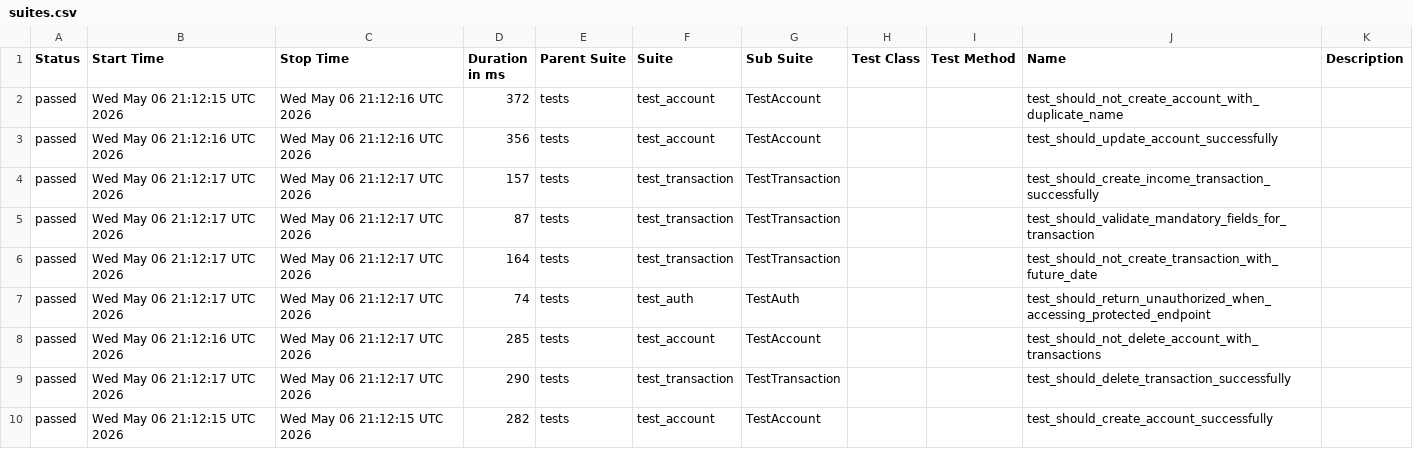
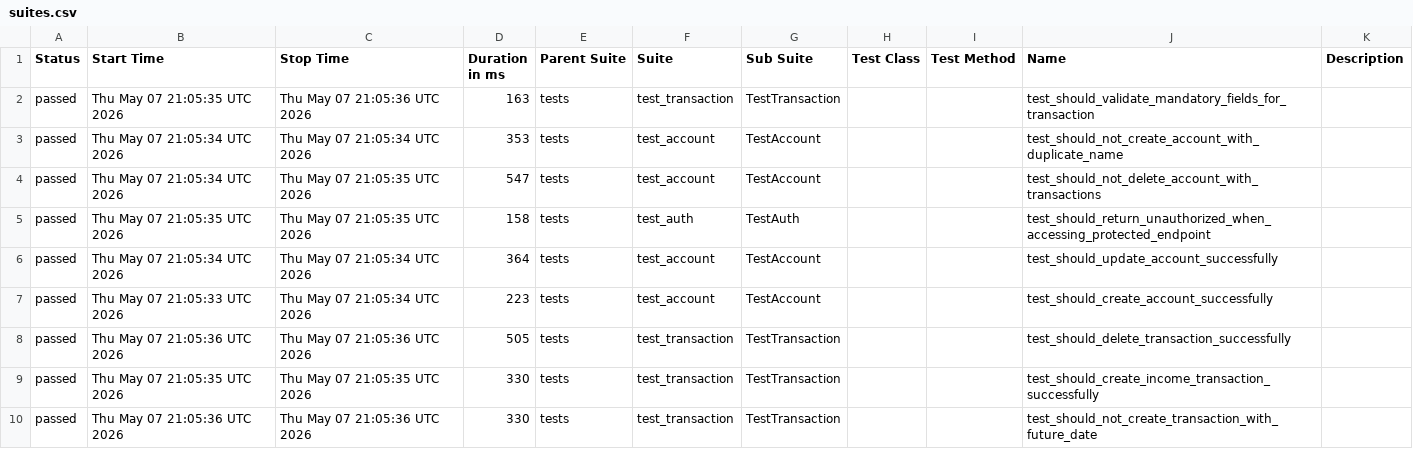
Before and after one commit to JosinaldoGJunior/python-automation-api-test, a CSV file: data/suites.csv, drawn as a sheet.

```diff
--- a/data/suites.csv
+++ b/data/suites.csv
@@ -1,10 +1,10 @@
 "Status","Start Time","Stop Time","Duration in ms","Parent Suite","Suite","Sub Suite","Test Class","Test Method","Name","Description"
-"passed","Wed May 06 21:12:15 UTC 2026","Wed May 06 21:12:16 UTC 2026","372","tests","test_account","TestAccount","","","test_should_not_create_account_with_duplicate_name",""
-"passed","Wed May 06 21:12:16 UTC 2026","Wed May 06 21:12:16 UTC 2026","356","tests","test_account","TestAccount","","","test_should_update_account_successfully",""
-"passed","Wed May 06 21:12:17 UTC 2026","Wed May 06 21:12:17 UTC 2026","157","tests","test_transaction","TestTransaction","","","test_should_create_income_transaction_successfully",""
-"passed","Wed May 06 21:12:17 UTC 2026","Wed May 06 21:12:17 UTC 2026","87","tests","test_transaction","TestTransaction","","","test_should_validate_mandatory_fields_for_transaction",""
-"passed","Wed May 06 21:12:17 UTC 2026","Wed May 06 21:12:17 UTC 2026","164","tests","test_transaction","TestTransaction","","","test_should_not_create_transaction_with_future_date",""
-"passed","Wed May 06 21:12:17 UTC 2026","Wed May 06 21:12:17 UTC 2026","74","tests","test_auth","TestAuth","","","test_should_return_unauthorized_when_accessing_protected_endpoint",""
-"passed","Wed May 06 21:12:16 UTC 2026","Wed May 06 21:12:17 UTC 2026","285","tests","test_account","TestAccount","","","test_should_not_delete_account_with_transactions",""
-"passed","Wed May 06 21:12:17 UTC 2026","Wed May 06 21:12:17 UTC 2026","290","tests","test_transaction","TestTransaction","","","test_should_delete_transaction_successfully",""
-"passed","Wed May 06 21:12:15 UTC 2026","Wed May 06 21:12:15 UTC 2026","282","tests","test_account","TestAccount","","","test_should_create_account_successfully",""
+"passed","Thu May 07 21:05:35 UTC 2026","Thu May 07 21:05:36 UTC 2026","163","tests","test_transaction","TestTransaction","","","test_should_validate_mandatory_fields_for_transaction",""
+"passed","Thu May 07 21:05:34 UTC 2026","Thu May 07 21:05:34 UTC 2026","353","tests","test_account","TestAccount","","","test_should_not_create_account_with_duplicate_name",""
+"passed","Thu May 07 21:05:34 UTC 2026","Thu May 07 21:05:35 UTC 2026","547","tests","test_account","TestAccount","","","test_should_not_delete_account_with_transactions",""
+"passed","Thu May 07 21:05:35 UTC 2026","Thu May 07 21:05:35 UTC 2026","158","tests","test_auth","TestAuth","","","test_should_return_unauthorized_when_accessing_protected_endpoint",""
+"passed","Thu May 07 21:05:34 UTC 2026","Thu May 07 21:05:34 UTC 2026","364","tests","test_account","TestAccount","","","test_should_update_account_successfully",""
+"passed","Thu May 07 21:05:33 UTC 2026","Thu May 07 21:05:34 UTC 2026","223","tests","test_account","TestAccount","","","test_should_create_account_successfully",""
+"passed","Thu May 07 21:05:36 UTC 2026","Thu May 07 21:05:36 UTC 2026","505","tests","test_transaction","TestTransaction","","","test_should_delete_transaction_successfully",""
+"passed","Thu May 07 21:05:35 UTC 2026","Thu May 07 21:05:35 UTC 2026","330","tests","test_transaction","TestTransaction","","","test_should_create_income_transaction_successfully",""
+"passed","Thu May 07 21:05:36 UTC 2026","Thu May 07 21:05:36 UTC 2026","330","tests","test_transaction","TestTransaction","","","test_should_not_create_transaction_with_future_date",""
```
Also changed, not shown: 32 other files.
